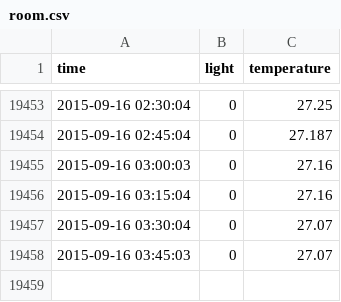
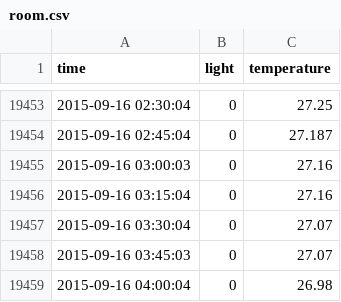
Before and after one commit to dichika/mydata, a CSV file: room.csv, drawn as a sheet; only a part is shown, gaps mark what is left out.

Commit message:
room update

```diff
--- a/room.csv
+++ b/room.csv
@@ -19458 +19458,2 @@
 2015-09-16 03:45:03,0,27.07
+2015-09-16 04:00:04,0,26.98
```
